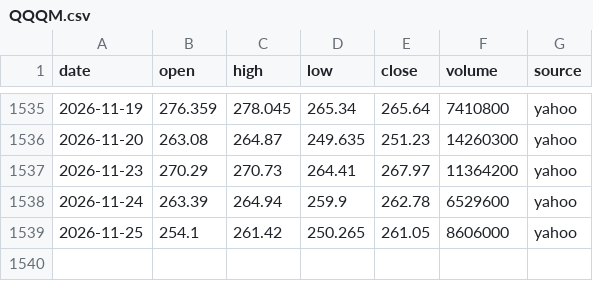
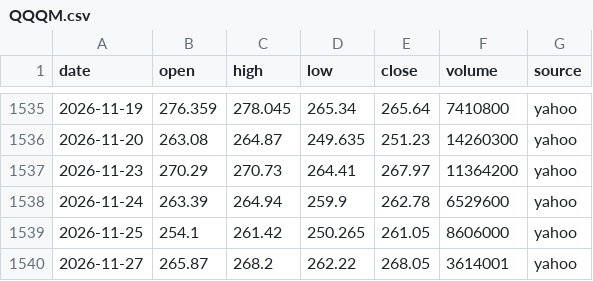
Before and after one commit to ksh-develop/etf-price-feed, a CSV file: data/daily/QQQM.csv, drawn as a sheet; only a part is shown, gaps mark what is left out; the diff names each change by its address in the sheet, - before the commit and + after, or states it on an @@ line.

```diff
--- a/data/daily/QQQM.csv
+++ b/data/daily/QQQM.csv
+row 1540: 2026-11-27 | 265.87 | 268.2 | 262.22 | 268.05 | 3614001 | yahoo
```
Also changed, not shown: data/daily/QQQ.csv, data/daily/SPXL.csv, 13 other files.
